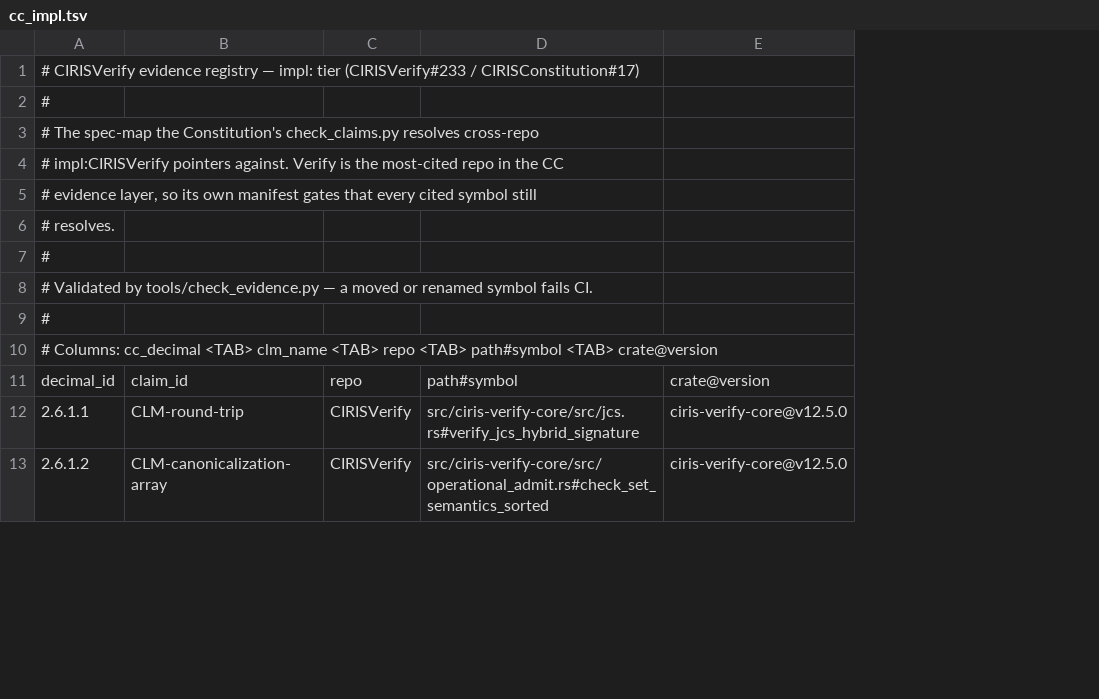
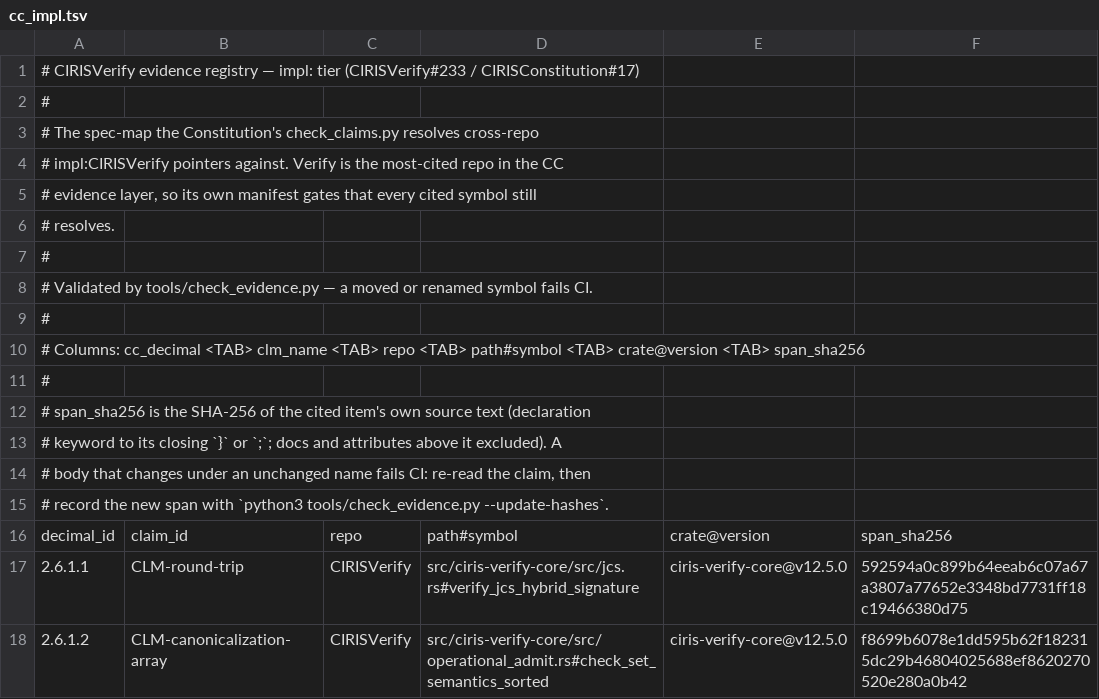
Before and after one commit to CIRISAI/CIRISVerify, a TSV file: evidence/cc_impl.tsv, drawn as a sheet; only a part is shown; the diff names each change by its address in the sheet, - before the commit and + after, or states it on an @@ line.

```diff
--- a/evidence/cc_impl.tsv
+++ b/evidence/cc_impl.tsv
+column F, rows 16-18: span_sha256 | 592594a0c899b64eeab6c07a67a3807a77652e3348bd7731ff18c19466380d75 | f8699b6078e1dd595b62f182315dc29b46804025688ef8620270520e280a0b42
-A10: …<TAB> crate@version
+A10: …<TAB> crate@version <TAB> span_sha256
+row 11: #
+row 12: # span_sha256 is the SHA-256 of the cited item's own source text (declaration
+row 13: # keyword to its closing `}` or `;`; docs and attributes above it excluded). A
+row 14: # body that changes under an unchanged name fails CI: re-read the claim, then
+row 15: # record the new span with `python3 tools/check_evidence.py --update-hashes`.
```
Also changed, not shown: 1 other file.
